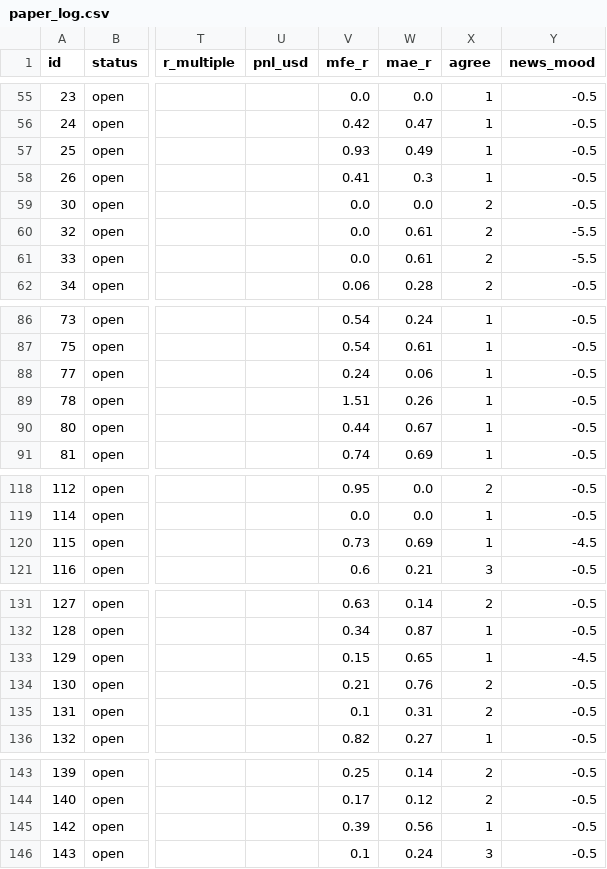
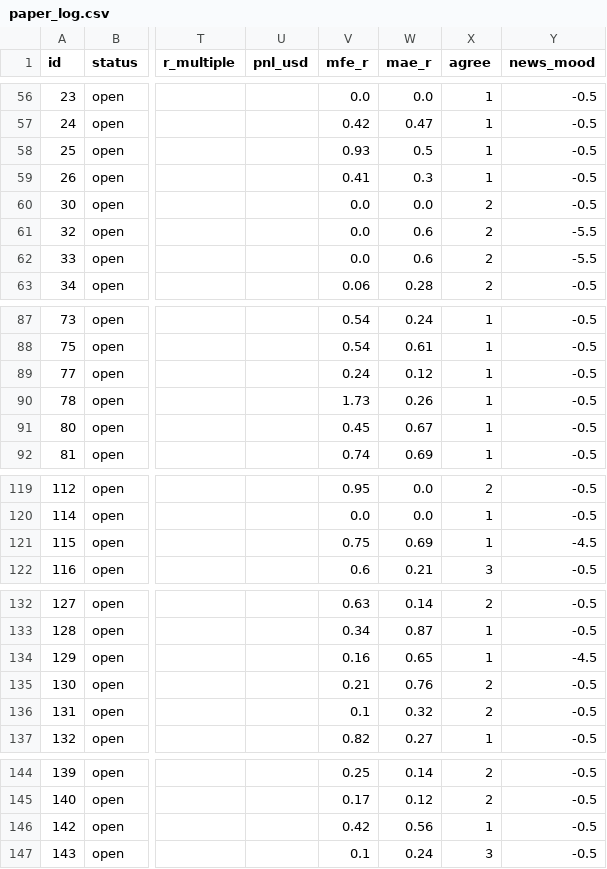
Before and after one commit to zeesshhhh/HHz, a CSV file: docs/paper_log.csv, drawn as a sheet; only a part is shown, gaps mark what is left out; addresses are those after the commit; the diff covers the shown part only; the diff names each change by its address in the sheet, - before the commit and + after, or states it on an @@ line.

```diff
--- a/docs/paper_log.csv
+++ b/docs/paper_log.csv
-W58 (mae_r): 0.49
+W58 (mae_r): 0.5
-W61:W62 (mae_r): 0.61
+W61:W62 (mae_r): 0.6
-W89 (mae_r): 0.06
+W89 (mae_r): 0.12
-V90 (mfe_r): 1.51
+V90 (mfe_r): 1.73
-V91 (mfe_r): 0.44
+V91 (mfe_r): 0.45
-V121 (mfe_r): 0.73
+V121 (mfe_r): 0.75
-V134 (mfe_r): 0.15
+V134 (mfe_r): 0.16
-W136 (mae_r): 0.31
+W136 (mae_r): 0.32
-V146 (mfe_r): 0.39
+V146 (mfe_r): 0.42
```
Also changed, not shown: 5 added rows, 1 removed row and 13 edited cells elsewhere in this file, 2 other files.
